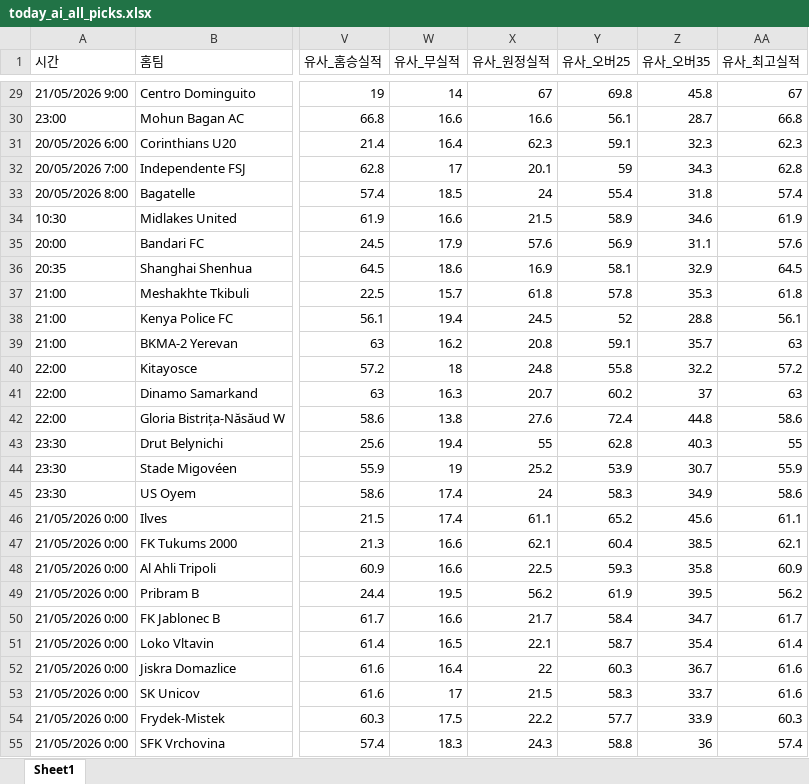
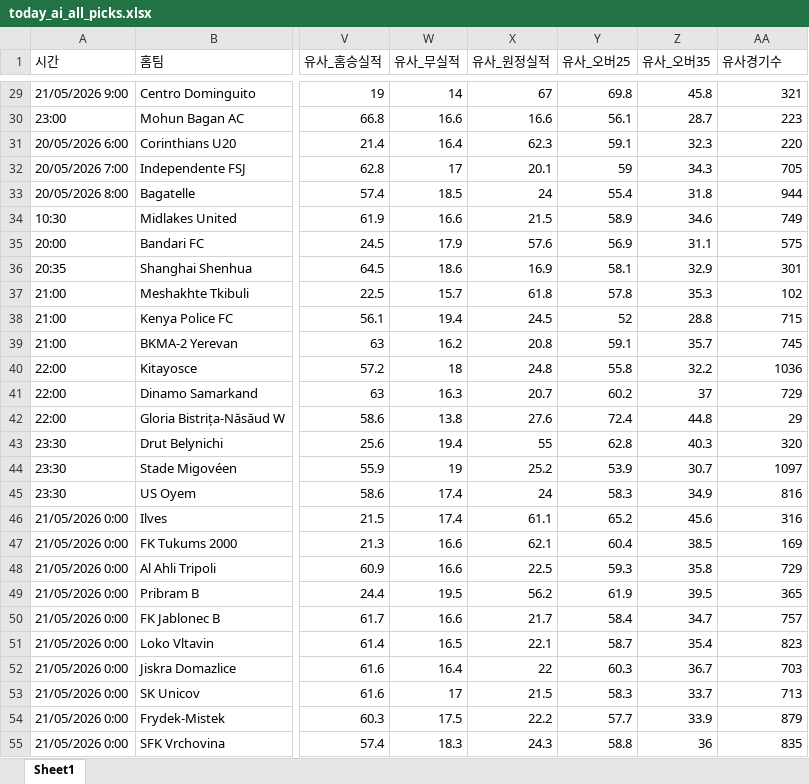
Before and after one commit to kongkong79/ai-pick, an Excel workbook: today_ai_all_picks.xlsx, sheet Sheet1, drawn as a sheet; only a part is shown, gaps mark what is left out; values as stored, in another font and other column widths than the file's, no borders; the diff covers the shown part only; the diff names each change by its address in the sheet, - before the commit and + after, or states it on an @@ line.

```diff
--- a/today_ai_all_picks.xlsx (sheet Sheet1)
+++ b/today_ai_all_picks.xlsx (sheet Sheet1)
-AA1: 유사_최고실적
+AA1: 유사경기수
-AA29 (유사경기수): 67
+AA29 (유사경기수): 321
-AA30 (유사경기수): 66.8
+AA30 (유사경기수): 223
-AA31 (유사경기수): 62.3
+AA31 (유사경기수): 220
-AA32 (유사경기수): 62.8
+AA32 (유사경기수): 705
-AA33 (유사경기수): 57.4
+AA33 (유사경기수): 944
-AA34 (유사경기수): 61.9
+AA34 (유사경기수): 749
-AA35 (유사경기수): 57.6
+AA35 (유사경기수): 575
-AA36 (유사경기수): 64.5
+AA36 (유사경기수): 301
-AA37 (유사경기수): 61.8
+AA37 (유사경기수): 102
-AA38 (유사경기수): 56.1
+AA38 (유사경기수): 715
-AA39 (유사경기수): 63
+AA39 (유사경기수): 745
-AA40 (유사경기수): 57.2
+AA40 (유사경기수): 1036
-AA41 (유사경기수): 63
+AA41 (유사경기수): 729
-AA42 (유사경기수): 58.6
+AA42 (유사경기수): 29
-AA43 (유사경기수): 55
+AA43 (유사경기수): 320
-AA44 (유사경기수): 55.9
+AA44 (유사경기수): 1097
-AA45 (유사경기수): 58.6
+AA45 (유사경기수): 816
-AA46 (유사경기수): 61.1
+AA46 (유사경기수): 316
-AA47 (유사경기수): 62.1
+AA47 (유사경기수): 169
-AA48 (유사경기수): 60.9
+AA48 (유사경기수): 729
-AA49 (유사경기수): 56.2
+AA49 (유사경기수): 365
-AA50 (유사경기수): 61.7
+AA50 (유사경기수): 757
-AA51 (유사경기수): 61.4
+AA51 (유사경기수): 823
-AA52 (유사경기수): 61.6
+AA52 (유사경기수): 703
-AA53 (유사경기수): 61.6
+AA53 (유사경기수): 713
-AA54 (유사경기수): 60.3
+AA54 (유사경기수): 879
-AA55 (유사경기수): 57.4
+AA55 (유사경기수): 835
```
Also changed, not shown: 368 edited cells elsewhere in this sheet.
